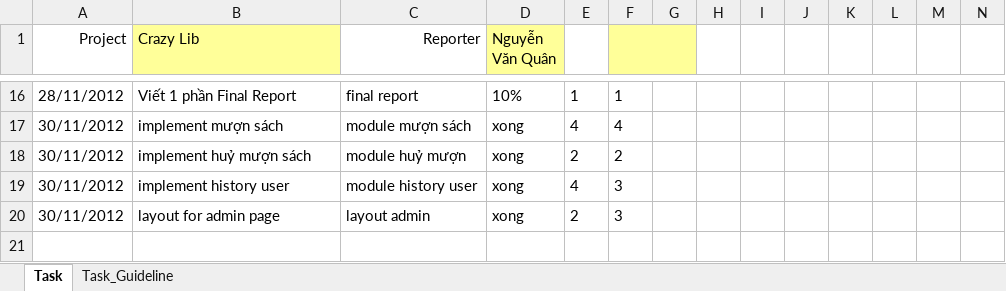
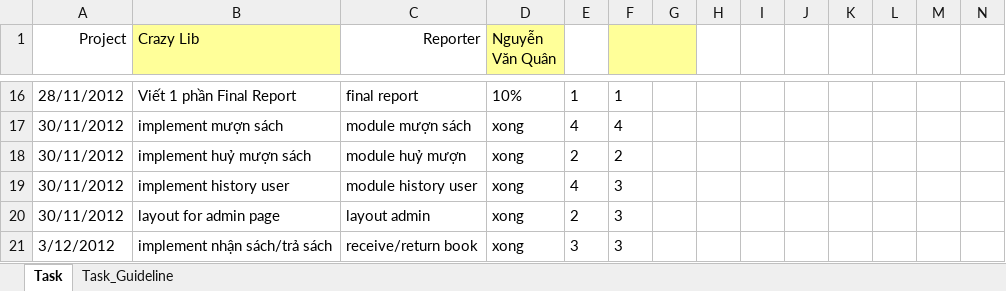
Before and after one commit to kudo108/crazylib, an Excel workbook: BaoCaoCaNhan/Weekly_Report_Quan.xlsx, sheet Task, drawn as a sheet; only a part is shown, gaps mark what is left out; values as stored, in another font and other column widths than the file's, no borders; rows hold the shown columns only; the diff names each change by its address in the sheet, - before the commit and + after, or states it on an @@ line.

```diff
--- a/BaoCaoCaNhan/Weekly_Report_Quan.xlsx (sheet Task)
+++ b/BaoCaoCaNhan/Weekly_Report_Quan.xlsx (sheet Task)
+row 21: 3/12/2012 | implement nhận sách/trả sách | receive/return book | xong | 3 | 3
```
Also changed, not shown: 18 other files.
